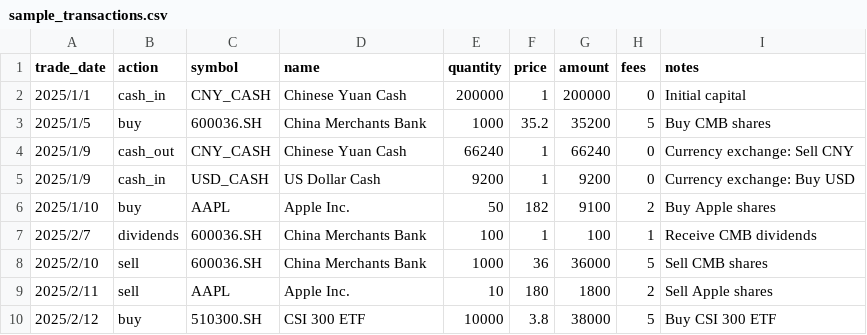
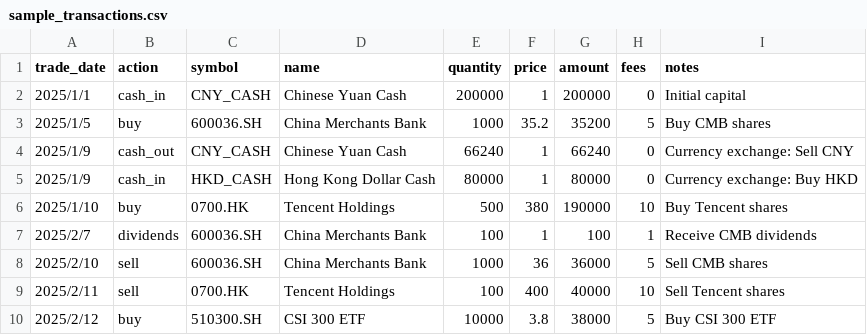
Before and after one commit to DominicHong/NiceAMS, a CSV file: backend/sample_transactions.csv, drawn as a sheet.

Commit message:
refactor(price): add unique constraint and consolidate price fetching
- Add unique constraint for asset_id and price_date in Price model
- Move price fetching logic from fetch_historical_prices.py to init_data.py
- Replace AAPL with Tencent in sample transactions
- Fix path imports across multiple files

```diff
--- a/backend/sample_transactions.csv
+++ b/backend/sample_transactions.csv
@@ -4,7 +4,7 @@ trade_date,action,symbol,name,quantity,price,amount,fees,notes
 2025/1/9,cash_out,CNY_CASH,Chinese Yuan Cash,66240,1,66240,0,Currency exchange: Sell CNY
-2025/1/9,cash_in,USD_CASH,US Dollar Cash,9200,1,9200,0,Currency exchange: Buy USD
-2025/1/10,buy,AAPL,Apple Inc.,50,182,9100,2,Buy Apple shares
+2025/1/9,cash_in,HKD_CASH,Hong Kong Dollar Cash,80000,1,80000,0,Currency exchange: Buy HKD
+2025/1/10,buy,0700.HK,Tencent Holdings,500,380,190000,10,Buy Tencent shares
 2025/2/7,dividends,600036.SH,China Merchants Bank,100,1,100,1,Receive CMB dividends
 2025/2/10,sell,600036.SH,China Merchants Bank,1000,36,36000,5,Sell CMB shares
-2025/2/11,sell,AAPL,Apple Inc.,10,180,1800,2,Sell Apple shares
+2025/2/11,sell,0700.HK,Tencent Holdings,100,400,40000,10,Sell Tencent shares
 2025/2/12,buy,510300.SH,CSI 300 ETF,10000,3.8,38000,5,Buy CSI 300 ETF
```
Also changed, not shown: 5 other files.
